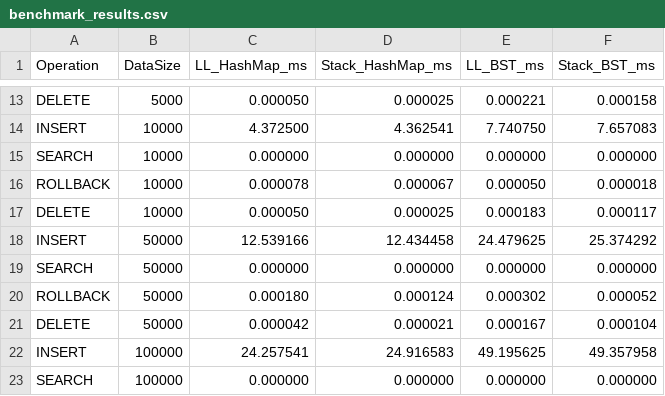
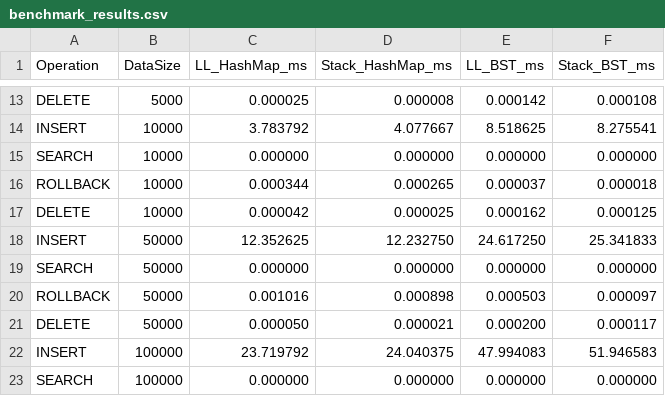
Before and after one commit to MFARHANWK/Strukdat-Kel8-P1, a CSV file: benchmark_results.csv, drawn as a sheet; only a part is shown, gaps mark what is left out; the diff covers the shown part only; the diff names each change by its address in the sheet, - before the commit and + after, or states it on an @@ line.

```diff
--- a/benchmark_results.csv
+++ b/benchmark_results.csv
-C13 (LL_HashMap_ms): 0.000050
+C13 (LL_HashMap_ms): 0.000025
-D13 (Stack_HashMap_ms): 0.000025
+D13 (Stack_HashMap_ms): 0.000008
-E13 (LL_BST_ms): 0.000221
+E13 (LL_BST_ms): 0.000142
-F13 (Stack_BST_ms): 0.000158
+F13 (Stack_BST_ms): 0.000108
-C14 (LL_HashMap_ms): 4.372500
+C14 (LL_HashMap_ms): 3.783792
-D14 (Stack_HashMap_ms): 4.362541
+D14 (Stack_HashMap_ms): 4.077667
-E14 (LL_BST_ms): 7.740750
+E14 (LL_BST_ms): 8.518625
-F14 (Stack_BST_ms): 7.657083
+F14 (Stack_BST_ms): 8.275541
-C16 (LL_HashMap_ms): 0.000078
+C16 (LL_HashMap_ms): 0.000344
-D16 (Stack_HashMap_ms): 0.000067
+D16 (Stack_HashMap_ms): 0.000265
-E16 (LL_BST_ms): 0.000050
+E16 (LL_BST_ms): 0.000037
-C17 (LL_HashMap_ms): 0.000050
+C17 (LL_HashMap_ms): 0.000042
-E17 (LL_BST_ms): 0.000183
+E17 (LL_BST_ms): 0.000162
-F17 (Stack_BST_ms): 0.000117
+F17 (Stack_BST_ms): 0.000125
-C18 (LL_HashMap_ms): 12.539166
+C18 (LL_HashMap_ms): 12.352625
-D18 (Stack_HashMap_ms): 12.434458
+D18 (Stack_HashMap_ms): 12.232750
-E18 (LL_BST_ms): 24.479625
+E18 (LL_BST_ms): 24.617250
-F18 (Stack_BST_ms): 25.374292
+F18 (Stack_BST_ms): 25.341833
-C20 (LL_HashMap_ms): 0.000180
+C20 (LL_HashMap_ms): 0.001016
-D20 (Stack_HashMap_ms): 0.000124
+D20 (Stack_HashMap_ms): 0.000898
-E20 (LL_BST_ms): 0.000302
+E20 (LL_BST_ms): 0.000503
-F20 (Stack_BST_ms): 0.000052
+F20 (Stack_BST_ms): 0.000097
-C21 (LL_HashMap_ms): 0.000042
+C21 (LL_HashMap_ms): 0.000050
-E21 (LL_BST_ms): 0.000167
+E21 (LL_BST_ms): 0.000200
-F21 (Stack_BST_ms): 0.000104
+F21 (Stack_BST_ms): 0.000117
-C22 (LL_HashMap_ms): 24.257541
+C22 (LL_HashMap_ms): 23.719792
-D22 (Stack_HashMap_ms): 24.916583
+D22 (Stack_HashMap_ms): 24.040375
-E22 (LL_BST_ms): 49.195625
+E22 (LL_BST_ms): 47.994083
-F22 (Stack_BST_ms): 49.357958
+F22 (Stack_BST_ms): 51.946583
```
Also changed, not shown: 40 edited cells elsewhere in this file, benchmark_memory.csv, 2 other files.
